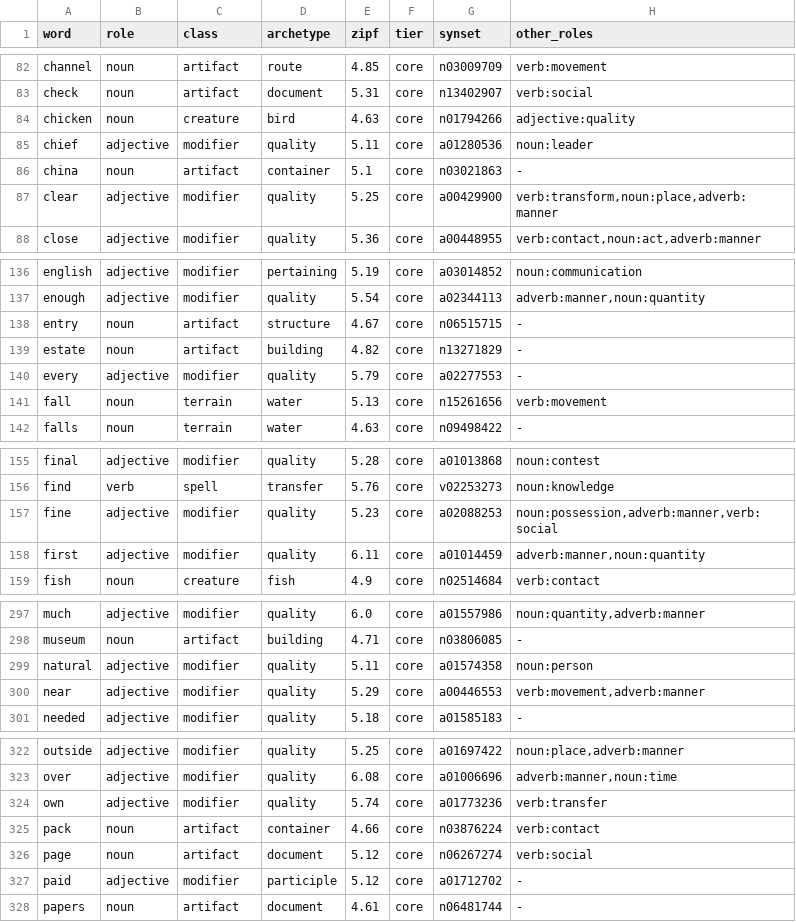
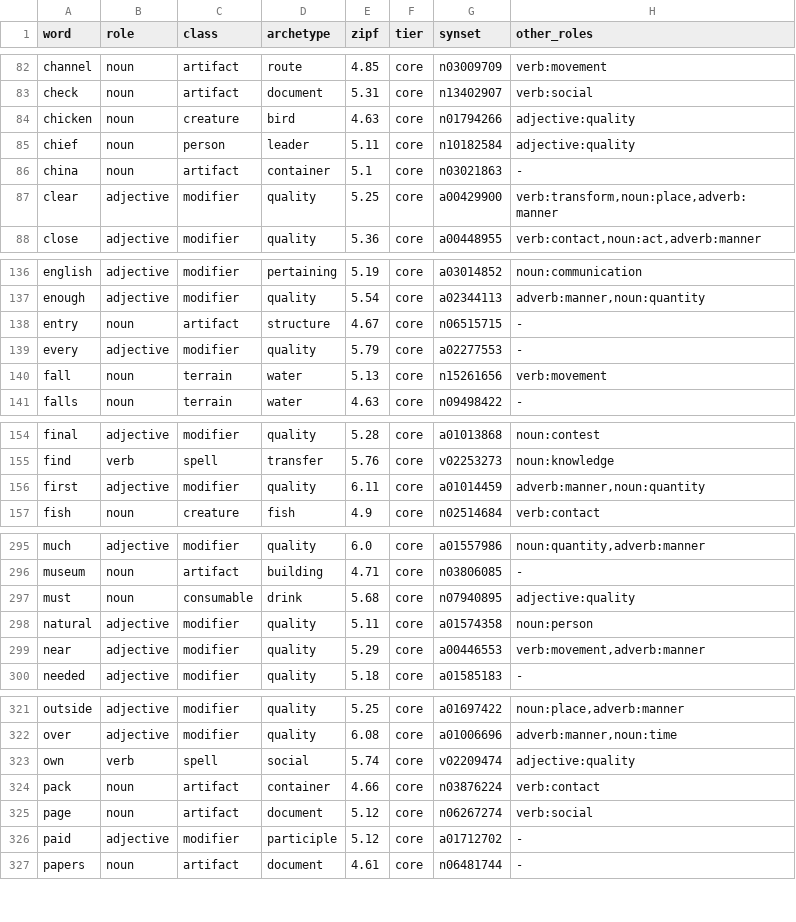
Before and after one commit to oneisnotprime/LastWord, a TSV file: data/demo_candidates.tsv, drawn as a sheet; only a part is shown, gaps mark what is left out; the diff covers the shown part only.

```diff
--- a/data/demo_candidates.tsv
+++ b/data/demo_candidates.tsv
@@ -84,3 +84,3 @@ check	noun	artifact	document	5.31	core	n13402907	verb:social
 chicken	noun	creature	bird	4.63	core	n01794266	adjective:quality
-chief	adjective	modifier	quality	5.11	core	a01280536	noun:leader
+chief	noun	person	leader	5.11	core	n10182584	adjective:quality
 china	noun	artifact	container	5.1	core	n03021863	-
@@ -138,3 +138,2 @@ enough	adjective	modifier	quality	5.54	core	a02344113	adverb:manner,noun:quantit
 entry	noun	artifact	structure	4.67	core	n06515715	-
-estate	noun	artifact	building	4.82	core	n13271829	-
 every	adjective	modifier	quality	5.79	core	a02277553	-
@@ -156,3 +155,2 @@ final	adjective	modifier	quality	5.28	core	a01013868	noun:contest
 find	verb	spell	transfer	5.76	core	v02253273	noun:knowledge
-fine	adjective	modifier	quality	5.23	core	a02088253	noun:possession,adverb:manner,verb:social
 first	adjective	modifier	quality	6.11	core	a01014459	adverb:manner,noun:quantity
@@ -298,2 +296,3 @@ much	adjective	modifier	quality	6.0	core	a01557986	noun:quantity,adverb:manner
 museum	noun	artifact	building	4.71	core	n03806085	-
+must	noun	consumable	drink	5.68	core	n07940895	adjective:quality
 natural	adjective	modifier	quality	5.11	core	a01574358	noun:person
@@ -323,3 +322,3 @@ outside	adjective	modifier	quality	5.25	core	a01697422	noun:place,adverb:manner
 over	adjective	modifier	quality	6.08	core	a01006696	adverb:manner,noun:time
-own	adjective	modifier	quality	5.74	core	a01773236	verb:transfer
+own	verb	spell	social	5.74	core	v02209474	adjective:quality
 pack	noun	artifact	container	4.66	core	n03876224	verb:contact
```
Also changed, not shown: 4 edited cells elsewhere in this file, data/watchlist.tsv, 27 other files.
